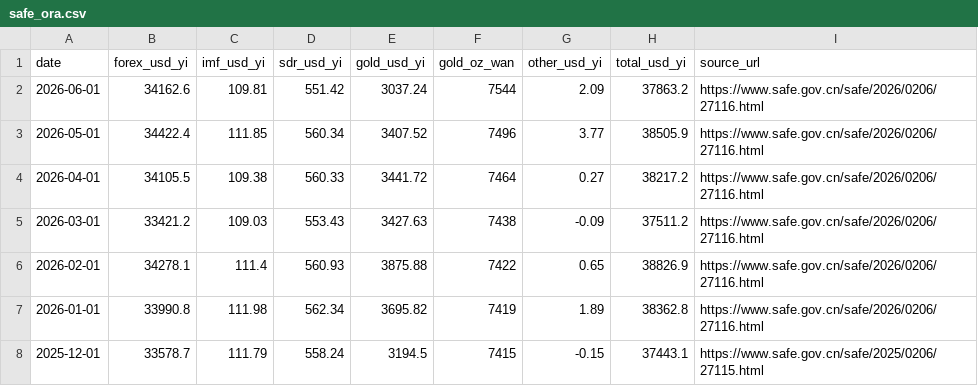
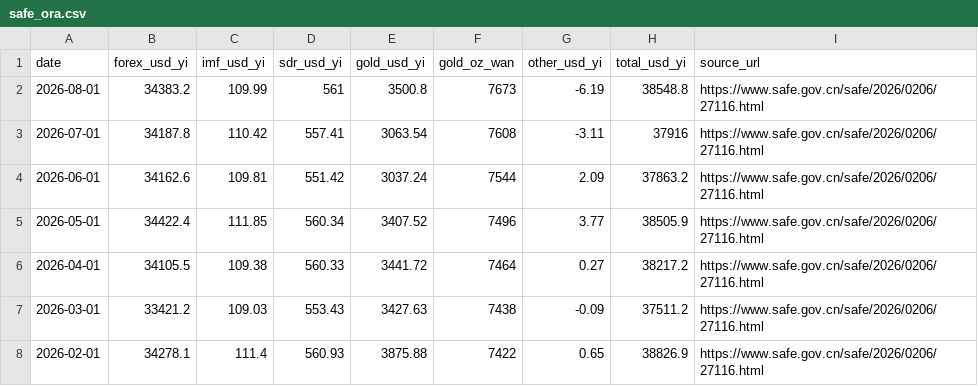
Before and after one commit to xuefeng0324/realty, a CSV file: realty_app/static/seed/safe_ora.csv, drawn as a sheet; only a part is shown; the shorter side is filled out with more unchanged rows.

Commit message:
fix(realty_app): 给 8 个 crawl_safe_*.py 加 GBK fix + 补 SAFE 月度数据 (v1.122.38 / 317)
v1.122.37 修 shibor/omo_rr/mlf_history 时漏了 safe_*.py——这些脚本也是
Windows GBK stdout bug 让 cron job 红。这次批量给 8 个 safe 脚本加
sys.stdout UTF-8 包装（同款 fix）。

重跑补 6 个 SAFE CSV：
  safe_ora +2 (2026-08, 2026-07)
  safe_fx_market +2 (2026-07, 2026-06)
  safe_bop_trade +2 (2026-07, 2026-06)
  safe_bop +2 (2026-06 季度 + 2023-06 回填)
  safe_iip +1 (2025-12 季度)
  safe_settle +1 (2026-07)

同时修 v1.122.37 时误判的 safe_ora source_url「可疑」回滚——SAFE 页面 URL
反映创建时间而非数据时间（页面 meta PubDate=2026-09-07 才是真发布日）。

详见 changelog/2026-09-10-v1.122.38-safe系列爬虫GBK-fix及数据补齐.md

```diff
--- a/realty_app/static/seed/safe_ora.csv
+++ b/realty_app/static/seed/safe_ora.csv
@@ -1,2 +1,4 @@
 date,forex_usd_yi,imf_usd_yi,sdr_usd_yi,gold_usd_yi,gold_oz_wan,other_usd_yi,total_usd_yi,source_url
+2026-08-01,34383.2,109.99,561,3500.8,7673,-6.19,38548.8,https://www.safe.gov.cn/safe/2026/0206/27116.html
+2026-07-01,34187.8,110.42,557.41,3063.54,7608,-3.11,37916,https://www.safe.gov.cn/safe/2026/0206/27116.html
 2026-06-01,34162.6,109.81,551.42,3037.24,7544,2.09,37863.2,https://www.safe.gov.cn/safe/2026/0206/27116.html
```
Also changed, not shown: realty_app/static/seed/safe_bop.csv, realty_app/static/seed/safe_bop_trade.csv, 13 other files.
